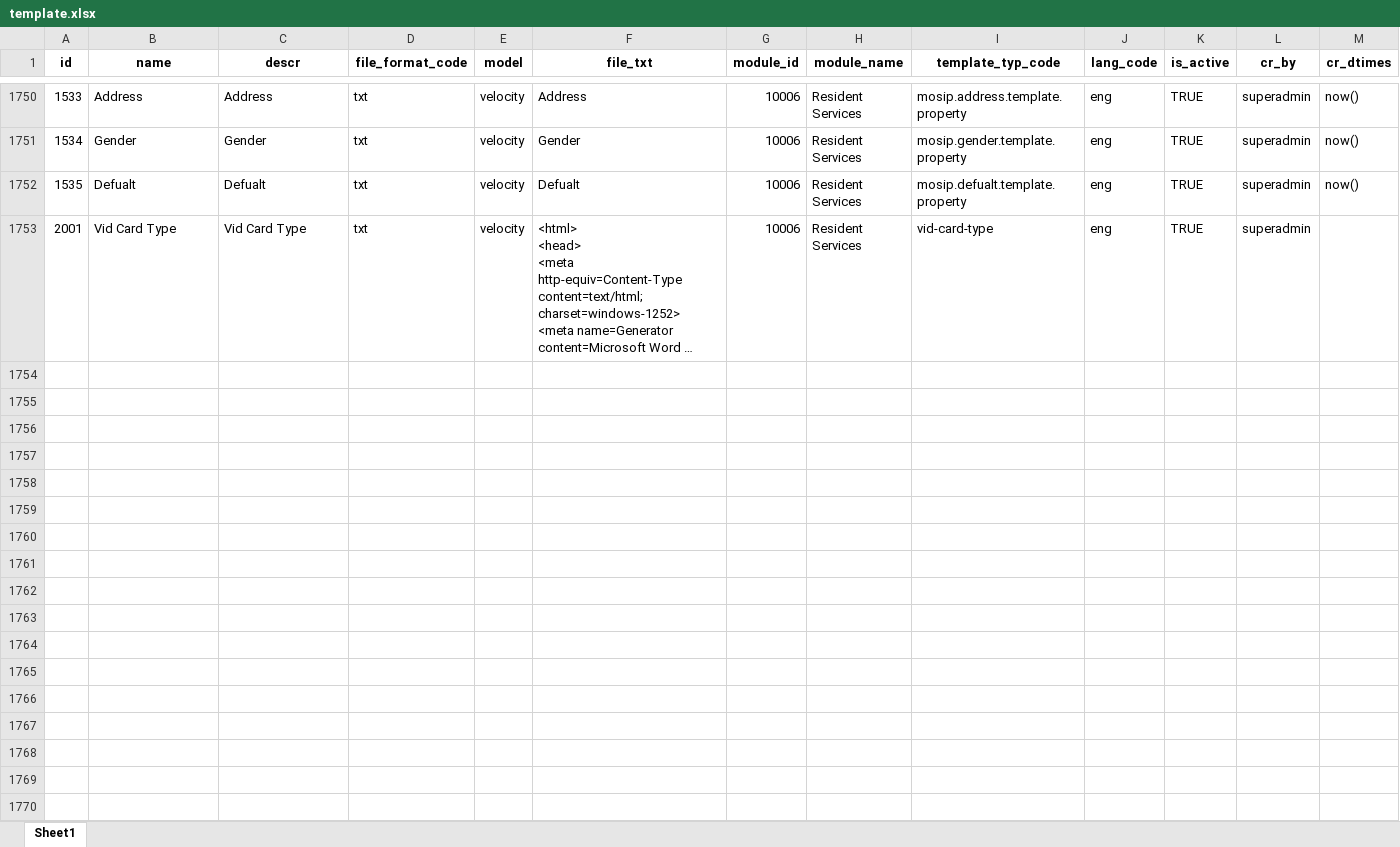
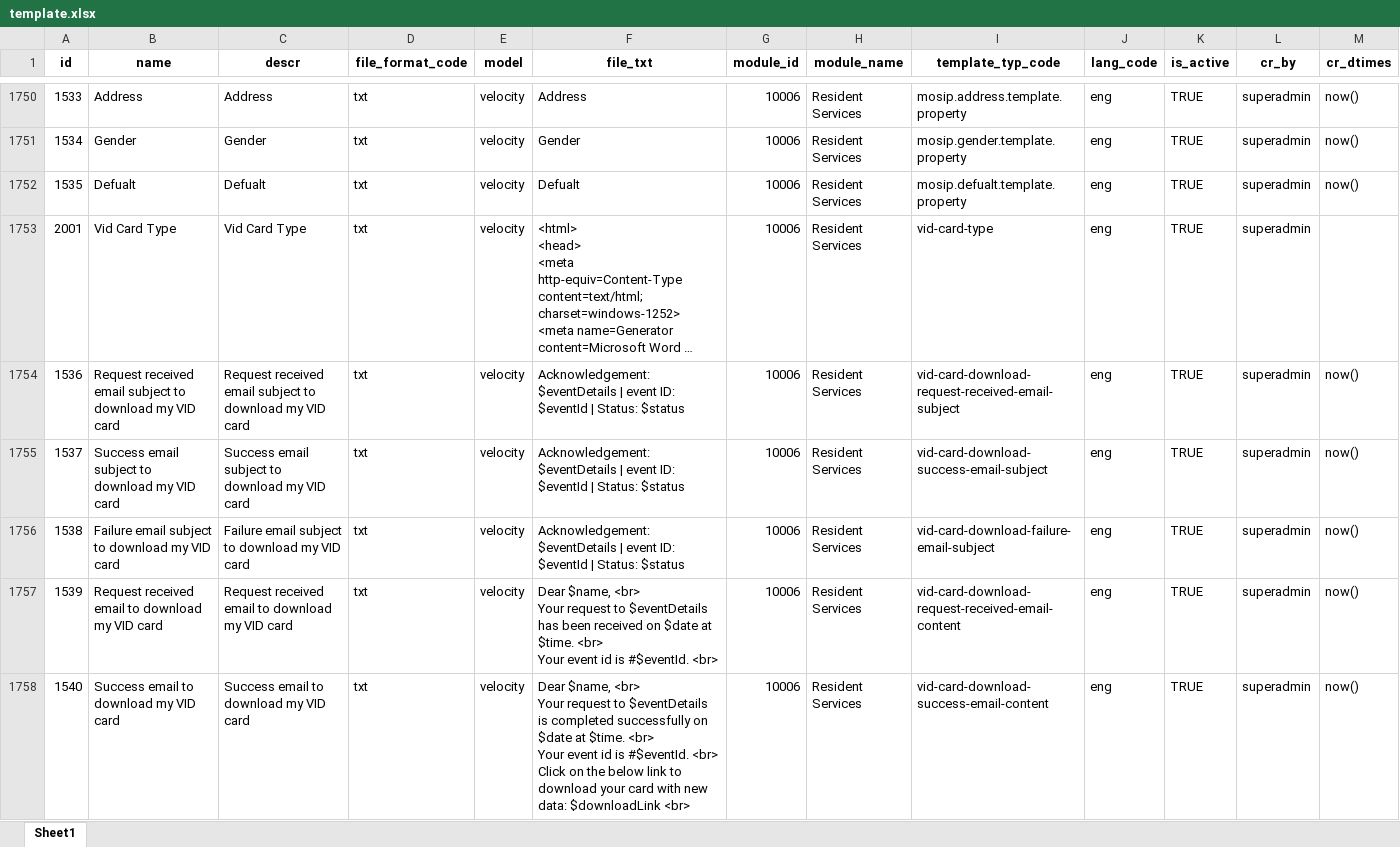
Before and after one commit to tf-nira/mosip-data_bkp, an Excel workbook: mosip_master/xlsx/template.xlsx, sheet Sheet1, drawn as a sheet; only a part is shown, gaps mark what is left out; long unchanged cells end in …; values as stored, in another font and other column widths than the file's, no borders; ↵ is a line break in a cell; the diff covers the shown part only; the diff names each change by its address in the sheet, - before the commit and + after, or states it on an @@ line.

Commit message:
MOSIP-26515 Added resident template.

```diff
--- a/mosip_master/xlsx/template.xlsx (sheet Sheet1)
+++ b/mosip_master/xlsx/template.xlsx (sheet Sheet1)
+row 1754: 1536 | Request received email subject to download my VID card | Request received email subject to download my VID card | txt | velocity | Acknowledgement: $eventDetails | event ID: $eventId | Status: $status | 10006 | Resident Services | vid-card-download-request-received-email-subject | eng | TRUE | superadmin | now()
+row 1755: 1537 | Success email subject to download my VID card | Success email subject to download my VID card | txt | velocity | Acknowledgement: $eventDetails | event ID: $eventId | Status: $status | 10006 | Resident Services | vid-card-download-success-email-subject | eng | TRUE | superadmin | now()
+row 1756: 1538 | Failure email subject to download my VID card | Failure email subject to download my VID card | txt | velocity | Acknowledgement: $eventDetails | event ID: $eventId | Status: $status | 10006 | Resident Services | vid-card-download-failure-email-subject | eng | TRUE | superadmin | now()
+row 1757: 1539 | Request received email to download my VID card | Request received email to download my VID card | txt | velocity | Dear $name, <br> ↵ Your request to $eventDetails has been received on $date at $time. <br> ↵ Your event id is #$eventId. <br> | 10006 | Resident Services | vid-card-download-request-received-email-content | eng | TRUE | superadmin | now()
+row 1758: 1540 | Success email to download my VID card | Success email to download my VID card | txt | velocity | Dear $name, <br> ↵ Your request to $eventDetails is completed successfully on $date at $time. <br> ↵ Your event id is #$eventId. <br> ↵ Click on the below link to download your card with new data: $downloadLink <br> | 10006 | Resident Services | vid-card-download-success-email-content | eng | TRUE | superadmin | now()
```
Also changed, not shown: 4 added rows elsewhere in this sheet, mosip_master/xlsx/template_type.xlsx.
